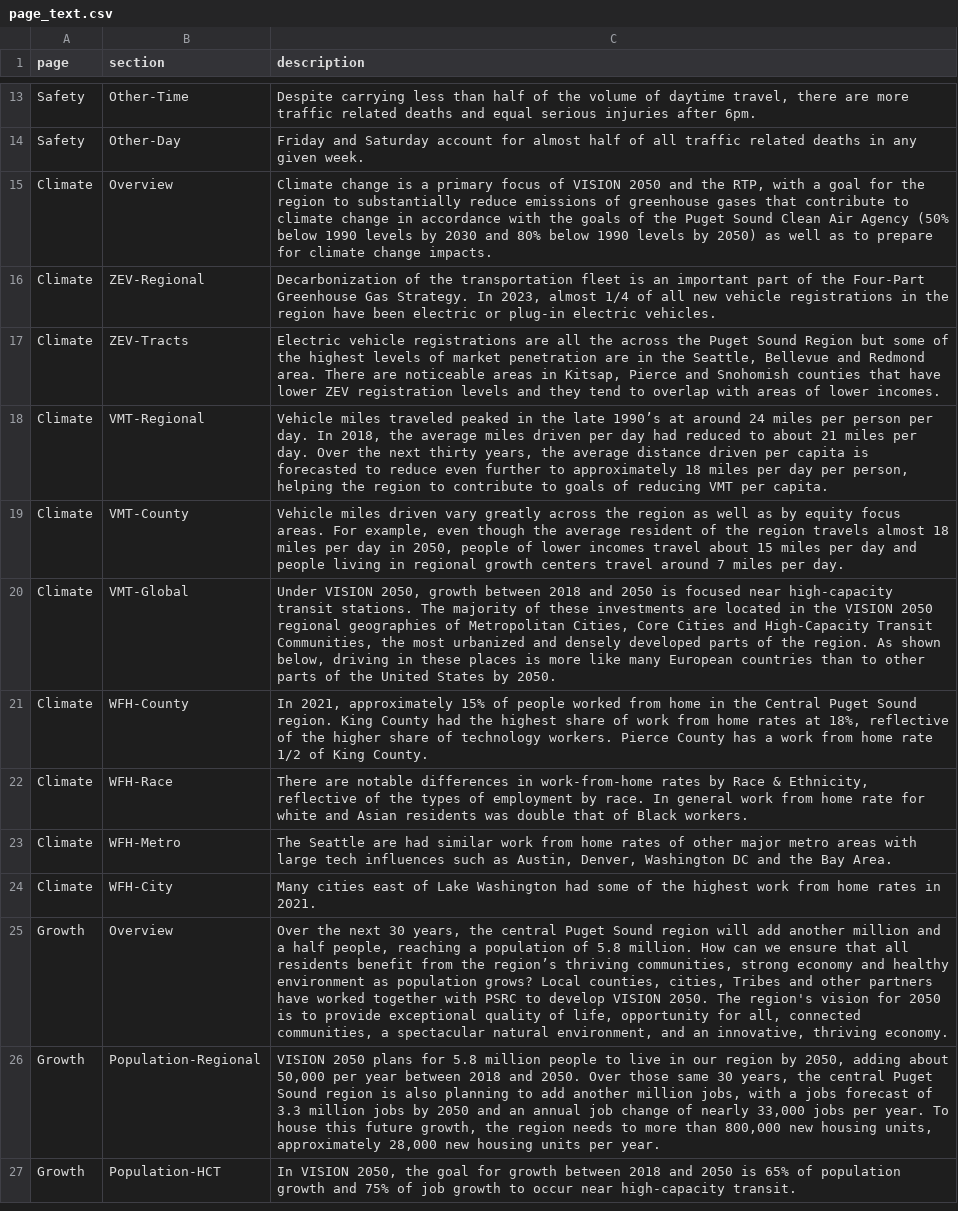
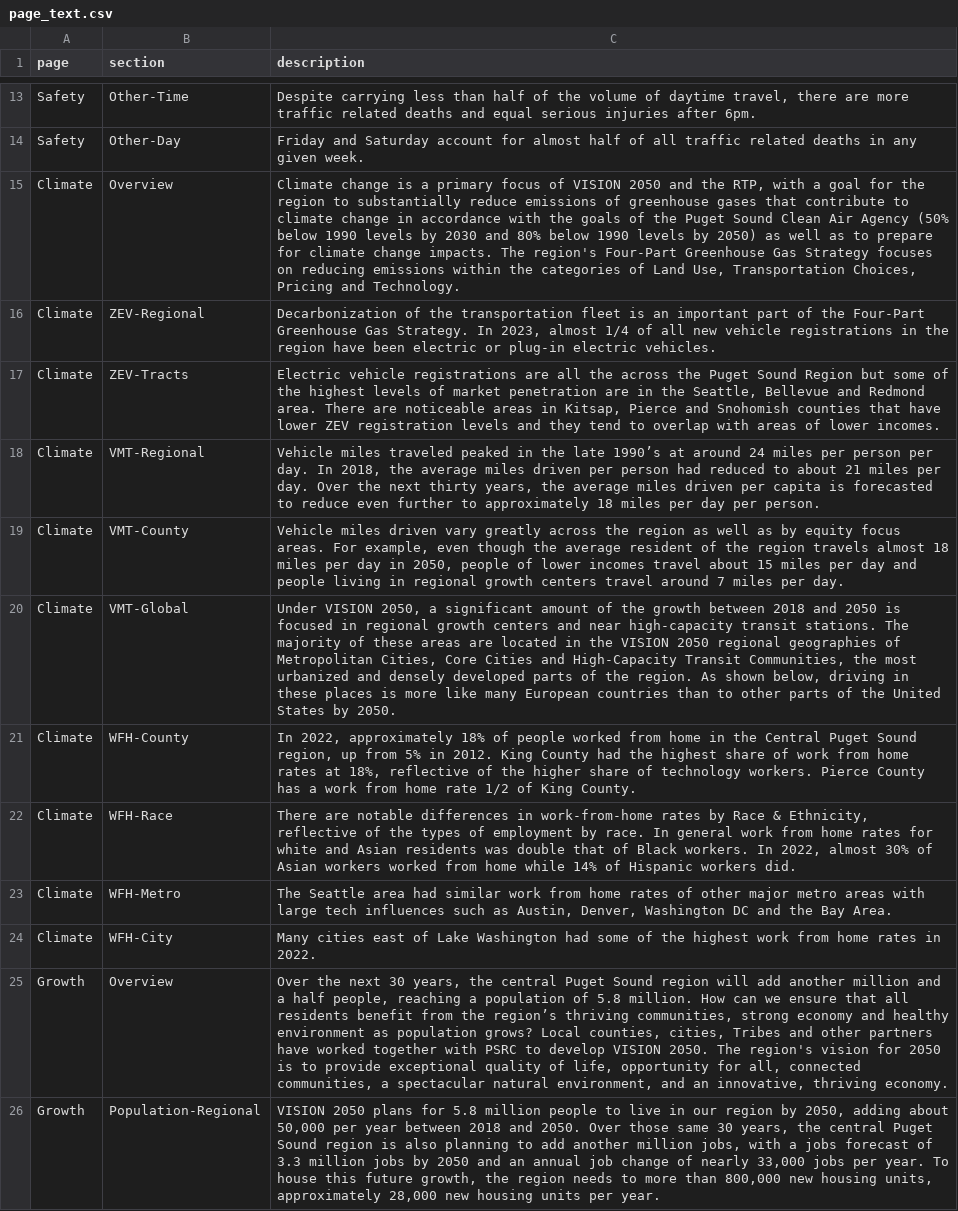
Before and after one commit to psrc/rtp-dashboard, a CSV file: data/page_text.csv, drawn as a sheet; only a part is shown, gaps mark what is left out; the shorter side is filled out with more unchanged rows; the diff names each change by its address in the sheet, - before the commit and + after, or states it on an @@ line.

```diff
--- a/data/page_text.csv
+++ b/data/page_text.csv
-C15 (description): …change impacts.
+C15 (description): …change impacts. The region's Four-Part Greenhouse Gas Strategy focuses on reducing emissions within the categories of Land Use, Transportation Choices, Pricing and Technology.
-C18 (description): …driven per day had reduced to about 21 miles per day. Over the next thirty years, the average distance driven per capita is forecasted to reduce even further to approximately 18 miles per day per person, helping the region to contribute to goals of reducing VMT per capita.
+C18 (description): …driven per person had reduced to about 21 miles per day. Over the next thirty years, the average miles driven per capita is forecasted to reduce even further to approximately 18 miles per day per person.
-C20 (description): …VISION 2050, growth between 2018 and 2050 is focused near high-capacity transit stations. The majority of these investments are located…
+C20 (description): …VISION 2050, a significant amount of the growth between 2018 and 2050 is focused in regional growth centers and near high-capacity transit stations. The majority of these areas are located…
-C21 (description): In 2021, approximately 15% of people worked from home in the Central Puget Sound region. King County…
+C21 (description): In 2022, approximately 18% of people worked from home in the Central Puget Sound region, up from 5% in 2012. King County…
-C22 (description): …from home rate for white and Asian residents was double that of Black workers.
+C22 (description): …from home rates for white and Asian residents was double that of Black workers. In 2022, almost 30% of Asian workers worked from home while 14% of Hispanic workers did.
-C23 (description): The Seattle are had similar…
+C23 (description): The Seattle area had similar…
-C24 (description): …rates in 2021.
+C24 (description): …rates in 2022.
```
Also changed, not shown: 3 other files.
